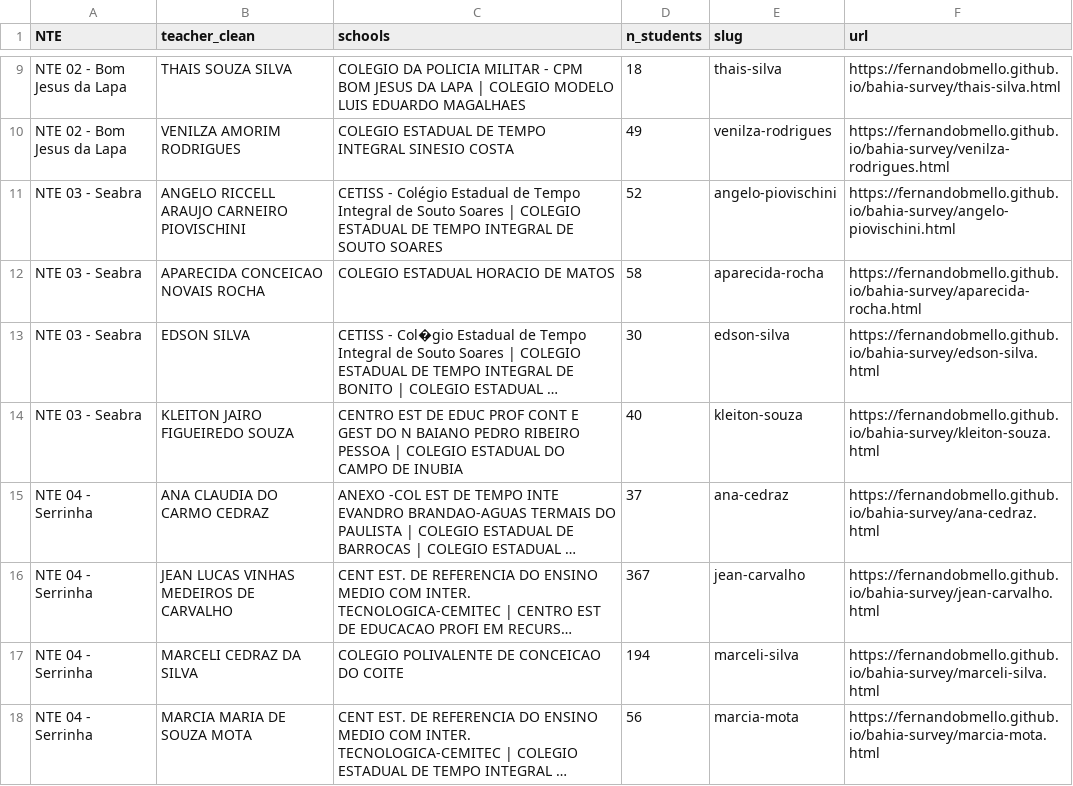
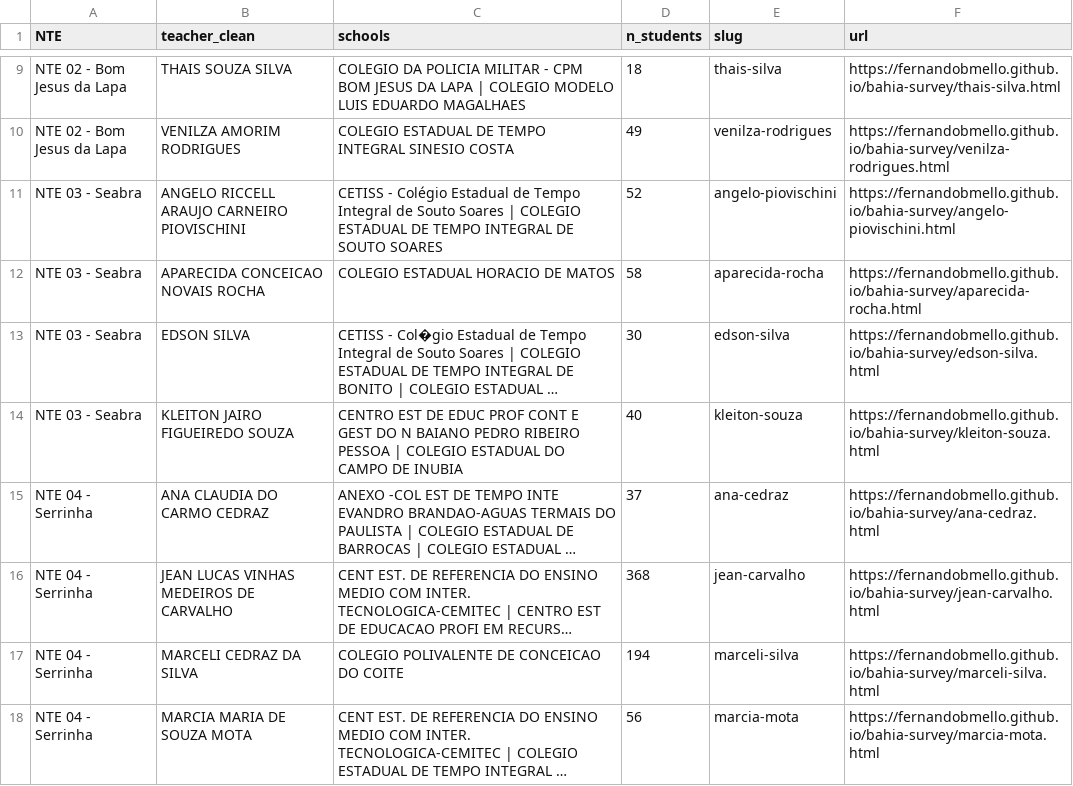
Before and after one commit to fernandobmello/bahia-survey, a CSV file: teacher_index.csv, drawn as a sheet; only a part is shown, gaps mark what is left out; long unchanged cells end in …; the diff names each change by its address in the sheet, - before the commit and + after, or states it on an @@ line.

```diff
--- a/teacher_index.csv
+++ b/teacher_index.csv
-D16 (n_students): 367
+D16 (n_students): 368
```
Also changed, not shown: 1 other file.
